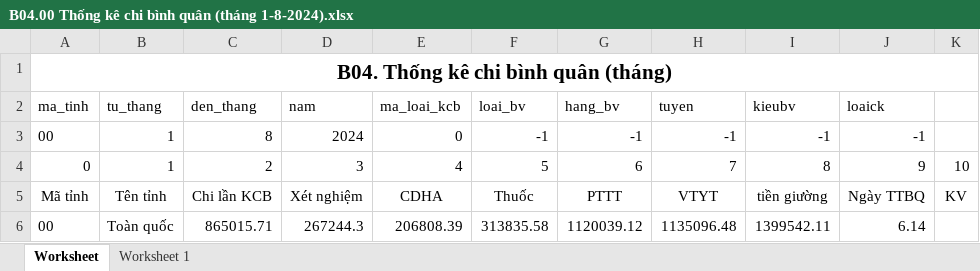
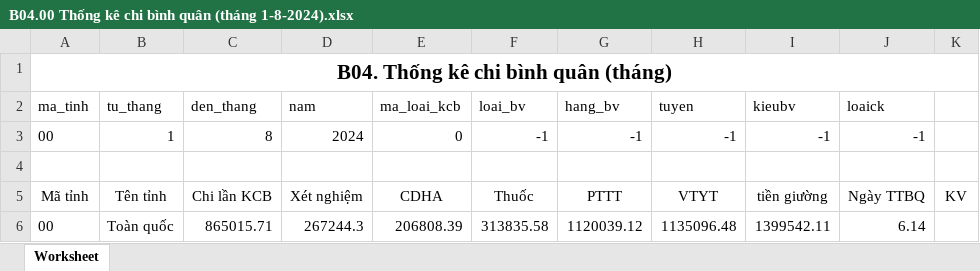
Before and after one commit to hotoancntt15a/ToolBaoCao, an Excel workbook: TaiLieu/240925/B04.00 Thống kê chi bình quân (tháng 1-8-2024).xlsx, sheet Worksheet, drawn as a sheet; only a part is shown; values as stored, in another font and other column widths than the file's, no borders; the diff names each change by its address in the sheet, - before the commit and + after, or states it on an @@ line.

```diff
--- a/TaiLieu/240925/B04.00 Thống kê chi bình quân (tháng 1-8-2024).xlsx (sheet Worksheet)
+++ b/TaiLieu/240925/B04.00 Thống kê chi bình quân (tháng 1-8-2024).xlsx (sheet Worksheet)
-sheet tab: Worksheet 1
-row 4: 0 | 1 | 2 | 3 | 4 | 5 | 6 | 7 | 8 | 9 | 10
+row 4: (empty)
```
Also changed, not shown: TaiLieu/240925/B01.00 Sử dụng dự toán chi KCB tại các tỉnh, TP (tháng 1-8-2023).xlsx, 3 other files.
